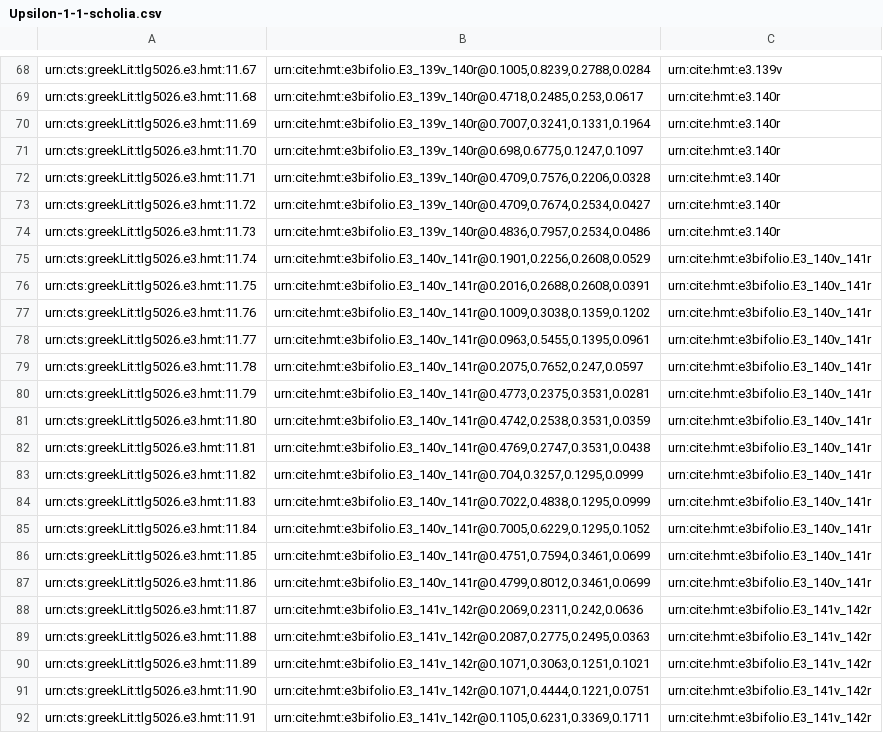
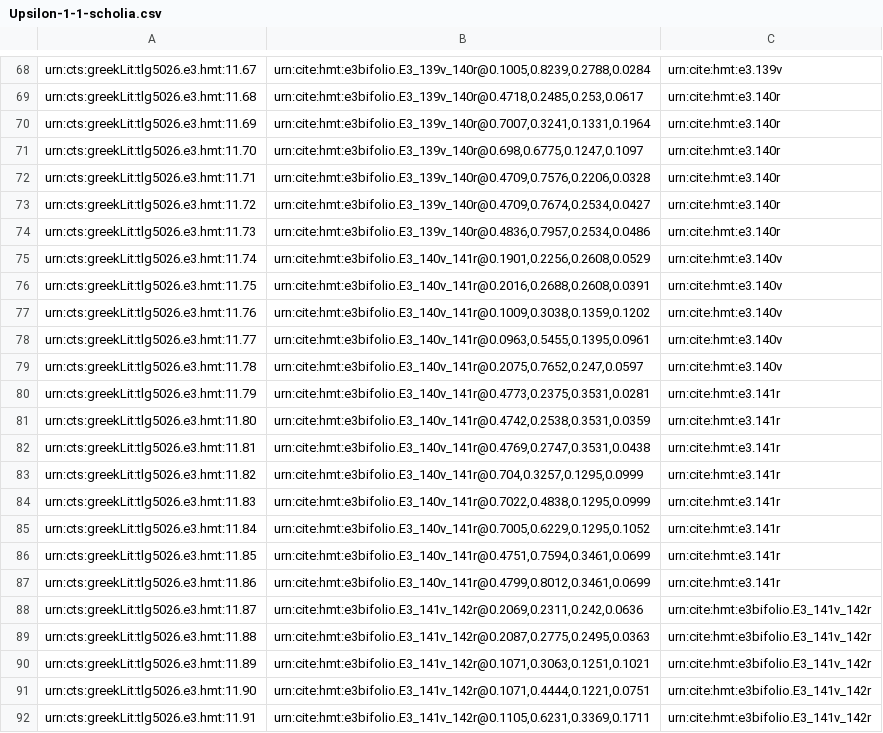
Before and after one commit to HCMID/closed-hmt-iliad11, a CSV file: collections/Upsilon-1-1-scholia.csv, drawn as a sheet; only a part is shown, gaps mark what is left out.

Commit message:
Update Upsilon-1-1-scholia.csv

```diff
--- a/collections/Upsilon-1-1-scholia.csv
+++ b/collections/Upsilon-1-1-scholia.csv
@@ -74,15 +74,15 @@ urn:cts:greekLit:tlg5026.e3.hmt:11.72,"urn:cite:hmt:e3bifolio.E3_139v_140r@0.470
 urn:cts:greekLit:tlg5026.e3.hmt:11.73,"urn:cite:hmt:e3bifolio.E3_139v_140r@0.4836,0.7957,0.2534,0.0486",urn:cite:hmt:e3.140r
-urn:cts:greekLit:tlg5026.e3.hmt:11.74,"urn:cite:hmt:e3bifolio.E3_140v_141r@0.1901,0.2256,0.2608,0.0529",urn:cite:hmt:e3bifolio.E3_140v_141r
-urn:cts:greekLit:tlg5026.e3.hmt:11.75,"urn:cite:hmt:e3bifolio.E3_140v_141r@0.2016,0.2688,0.2608,0.0391",urn:cite:hmt:e3bifolio.E3_140v_141r
-urn:cts:greekLit:tlg5026.e3.hmt:11.76,"urn:cite:hmt:e3bifolio.E3_140v_141r@0.1009,0.3038,0.1359,0.1202",urn:cite:hmt:e3bifolio.E3_140v_141r
-urn:cts:greekLit:tlg5026.e3.hmt:11.77,"urn:cite:hmt:e3bifolio.E3_140v_141r@0.0963,0.5455,0.1395,0.0961",urn:cite:hmt:e3bifolio.E3_140v_141r
-urn:cts:greekLit:tlg5026.e3.hmt:11.78,"urn:cite:hmt:e3bifolio.E3_140v_141r@0.2075,0.7652,0.247,0.0597",urn:cite:hmt:e3bifolio.E3_140v_141r
-urn:cts:greekLit:tlg5026.e3.hmt:11.79,"urn:cite:hmt:e3bifolio.E3_140v_141r@0.4773,0.2375,0.3531,0.0281",urn:cite:hmt:e3bifolio.E3_140v_141r
-urn:cts:greekLit:tlg5026.e3.hmt:11.80,"urn:cite:hmt:e3bifolio.E3_140v_141r@0.4742,0.2538,0.3531,0.0359",urn:cite:hmt:e3bifolio.E3_140v_141r
-urn:cts:greekLit:tlg5026.e3.hmt:11.81,"urn:cite:hmt:e3bifolio.E3_140v_141r@0.4769,0.2747,0.3531,0.0438",urn:cite:hmt:e3bifolio.E3_140v_141r
-urn:cts:greekLit:tlg5026.e3.hmt:11.82,"urn:cite:hmt:e3bifolio.E3_140v_141r@0.704,0.3257,0.1295,0.0999",urn:cite:hmt:e3bifolio.E3_140v_141r
-urn:cts:greekLit:tlg5026.e3.hmt:11.83,"urn:cite:hmt:e3bifolio.E3_140v_141r@0.7022,0.4838,0.1295,0.0999",urn:cite:hmt:e3bifolio.E3_140v_141r
-urn:cts:greekLit:tlg5026.e3.hmt:11.84,"urn:cite:hmt:e3bifolio.E3_140v_141r@0.7005,0.6229,0.1295,0.1052",urn:cite:hmt:e3bifolio.E3_140v_141r
-urn:cts:greekLit:tlg5026.e3.hmt:11.85,"urn:cite:hmt:e3bifolio.E3_140v_141r@0.4751,0.7594,0.3461,0.0699",urn:cite:hmt:e3bifolio.E3_140v_141r
-urn:cts:greekLit:tlg5026.e3.hmt:11.86,"urn:cite:hmt:e3bifolio.E3_140v_141r@0.4799,0.8012,0.3461,0.0699",urn:cite:hmt:e3bifolio.E3_140v_141r
+urn:cts:greekLit:tlg5026.e3.hmt:11.74,"urn:cite:hmt:e3bifolio.E3_140v_141r@0.1901,0.2256,0.2608,0.0529",urn:cite:hmt:e3.140v
+urn:cts:greekLit:tlg5026.e3.hmt:11.75,"urn:cite:hmt:e3bifolio.E3_140v_141r@0.2016,0.2688,0.2608,0.0391",urn:cite:hmt:e3.140v
+urn:cts:greekLit:tlg5026.e3.hmt:11.76,"urn:cite:hmt:e3bifolio.E3_140v_141r@0.1009,0.3038,0.1359,0.1202",urn:cite:hmt:e3.140v
+urn:cts:greekLit:tlg5026.e3.hmt:11.77,"urn:cite:hmt:e3bifolio.E3_140v_141r@0.0963,0.5455,0.1395,0.0961",urn:cite:hmt:e3.140v
+urn:cts:greekLit:tlg5026.e3.hmt:11.78,"urn:cite:hmt:e3bifolio.E3_140v_141r@0.2075,0.7652,0.247,0.0597",urn:cite:hmt:e3.140v
+urn:cts:greekLit:tlg5026.e3.hmt:11.79,"urn:cite:hmt:e3bifolio.E3_140v_141r@0.4773,0.2375,0.3531,0.0281",urn:cite:hmt:e3.141r
+urn:cts:greekLit:tlg5026.e3.hmt:11.80,"urn:cite:hmt:e3bifolio.E3_140v_141r@0.4742,0.2538,0.3531,0.0359",urn:cite:hmt:e3.141r
+urn:cts:greekLit:tlg5026.e3.hmt:11.81,"urn:cite:hmt:e3bifolio.E3_140v_141r@0.4769,0.2747,0.3531,0.0438",urn:cite:hmt:e3.141r
+urn:cts:greekLit:tlg5026.e3.hmt:11.82,"urn:cite:hmt:e3bifolio.E3_140v_141r@0.704,0.3257,0.1295,0.0999",urn:cite:hmt:e3.141r
+urn:cts:greekLit:tlg5026.e3.hmt:11.83,"urn:cite:hmt:e3bifolio.E3_140v_141r@0.7022,0.4838,0.1295,0.0999",urn:cite:hmt:e3.141r
+urn:cts:greekLit:tlg5026.e3.hmt:11.84,"urn:cite:hmt:e3bifolio.E3_140v_141r@0.7005,0.6229,0.1295,0.1052",urn:cite:hmt:e3.141r
+urn:cts:greekLit:tlg5026.e3.hmt:11.85,"urn:cite:hmt:e3bifolio.E3_140v_141r@0.4751,0.7594,0.3461,0.0699",urn:cite:hmt:e3.141r
+urn:cts:greekLit:tlg5026.e3.hmt:11.86,"urn:cite:hmt:e3bifolio.E3_140v_141r@0.4799,0.8012,0.3461,0.0699",urn:cite:hmt:e3.141r
 urn:cts:greekLit:tlg5026.e3.hmt:11.87,"urn:cite:hmt:e3bifolio.E3_141v_142r@0.2069,0.2311,0.242,0.0636",urn:cite:hmt:e3bifolio.E3_141v_142r
```
